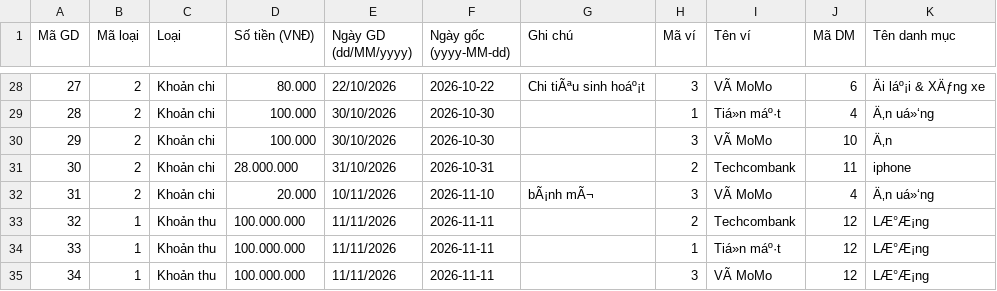
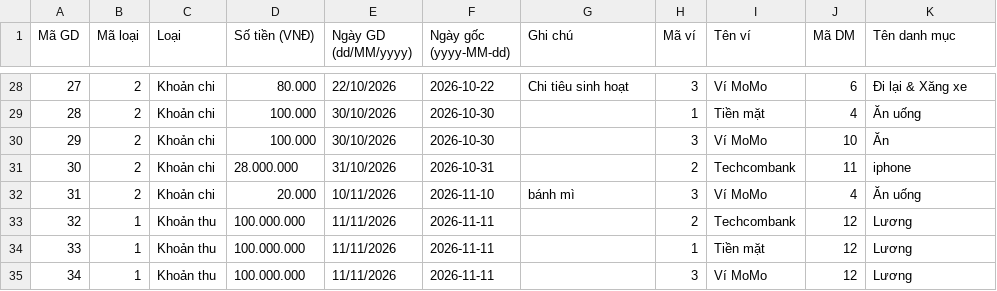
Before and after one commit to ryoverling/PBL2, a CSV file: docs/data_tables/transactions.csv, drawn as a sheet; only a part is shown, gaps mark what is left out; the diff covers the shown part only; the diff names each change by its address in the sheet, - before the commit and + after, or states it on an @@ line.

```diff
--- a/docs/data_tables/transactions.csv
+++ b/docs/data_tables/transactions.csv
-G28 (Ghi chú): Chi tiÃªu sinh hoáº¡t
+G28 (Ghi chú): Chi tiêu sinh hoạt
-I28 (Tên ví): VÃ MoMo
+I28 (Tên ví): Ví MoMo
-K28 (Tên danh mục): Äi láº¡i & XÄƒng xe
+K28 (Tên danh mục): Đi lại & Xăng xe
-I29 (Tên ví): Tiá»n máº·t
+I29 (Tên ví): Tiền mặt
-K29 (Tên danh mục): Ä‚n uá»‘ng
+K29 (Tên danh mục): Ăn uống
-I30 (Tên ví): VÃ MoMo
+I30 (Tên ví): Ví MoMo
-K30 (Tên danh mục): Ä‚n
+K30 (Tên danh mục): Ăn
-G32 (Ghi chú): bÃ¡nh mÃ¬
+G32 (Ghi chú): bánh mì
-I32 (Tên ví): VÃ MoMo
+I32 (Tên ví): Ví MoMo
-K32 (Tên danh mục): Ä‚n uá»‘ng
+K32 (Tên danh mục): Ăn uống
-K33:K35 (Tên danh mục): LÆ°Æ¡ng
+K33:K35 (Tên danh mục): Lương
-I34 (Tên ví): Tiá»n máº·t
+I34 (Tên ví): Tiền mặt
-I35 (Tên ví): VÃ MoMo
+I35 (Tên ví): Ví MoMo
```
Also changed, not shown: 63 edited cells elsewhere in this file, docs/data_tables/categories.csv, docs/data_tables/summary_by_category.csv, 5 other files.
